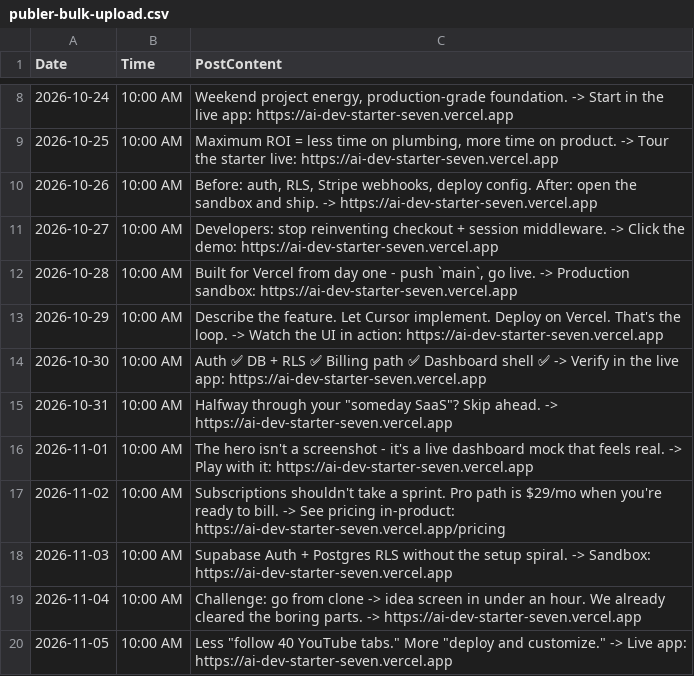
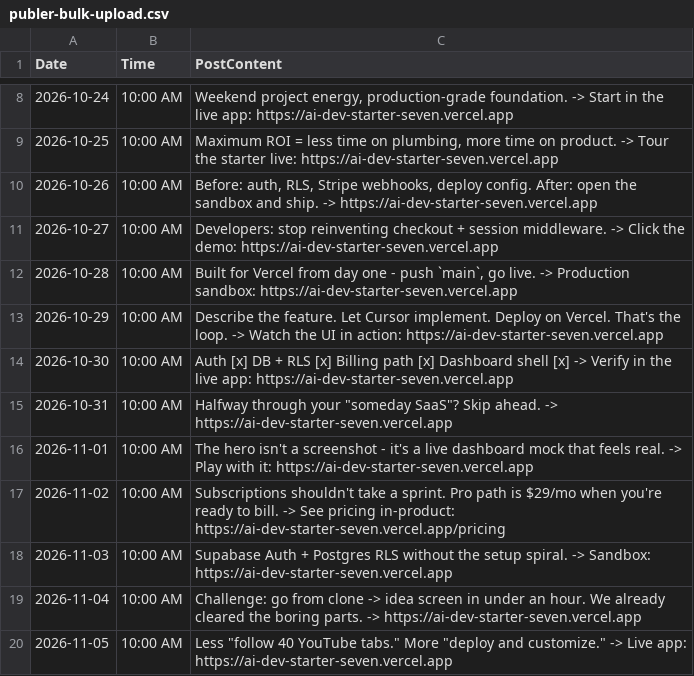
Before and after one commit to luckie9/ai-dev-starter, a CSV file: launch/publer-bulk-upload.csv, drawn as a sheet; only a part is shown, gaps mark what is left out.

```diff
--- a/launch/publer-bulk-upload.csv
+++ b/launch/publer-bulk-upload.csv
@@ -13,3 +13,3 @@ Date,Time,PostContent
 2026-10-29,10:00 AM,"Describe the feature. Let Cursor implement. Deploy on Vercel. That's the loop. -> Watch the UI in action: https://ai-dev-starter-seven.vercel.app"
-2026-10-30,10:00 AM,"Auth ✅ DB + RLS ✅ Billing path ✅ Dashboard shell ✅ -> Verify in the live app: https://ai-dev-starter-seven.vercel.app"
+2026-10-30,10:00 AM,"Auth [x] DB + RLS [x] Billing path [x] Dashboard shell [x] -> Verify in the live app: https://ai-dev-starter-seven.vercel.app"
 2026-10-31,10:00 AM,"Halfway through your ""someday SaaS""? Skip ahead. -> https://ai-dev-starter-seven.vercel.app"
```
